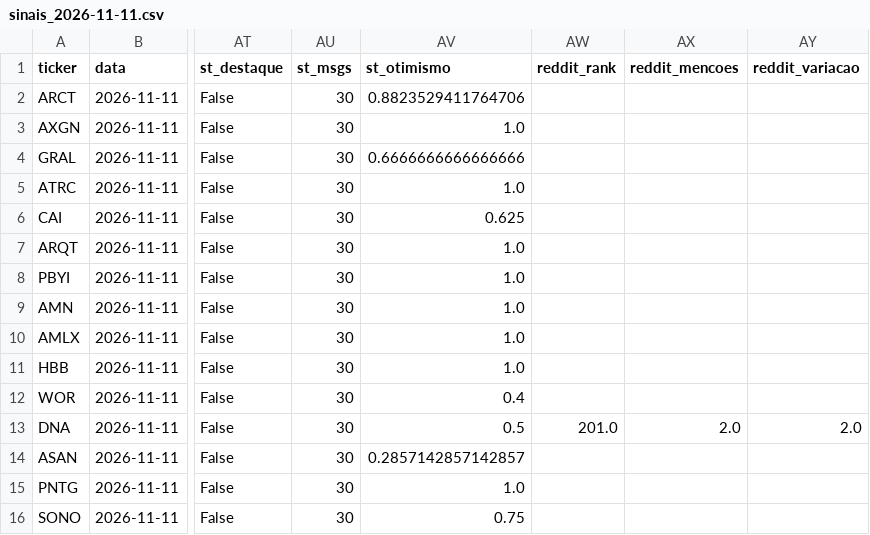
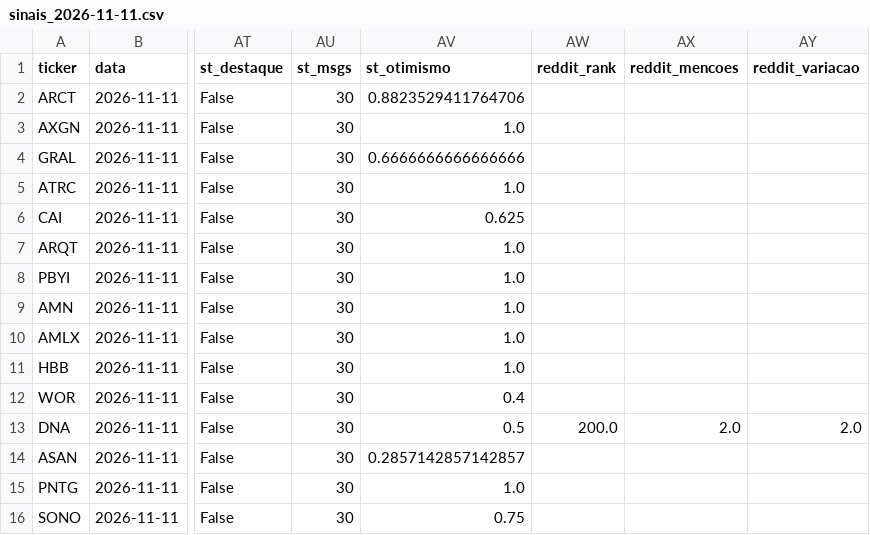
Before and after one commit to diogopestana01/analista-acoes, a CSV file: data/sinais_2026-11-11.csv, drawn as a sheet; only a part is shown, gaps mark what is left out; the diff names each change by its address in the sheet, - before the commit and + after, or states it on an @@ line.

Commit message:
Sinais de 2026-11-12

```diff
--- a/data/sinais_2026-11-11.csv
+++ b/data/sinais_2026-11-11.csv
-AW13 (reddit_rank): 201.0
+AW13 (reddit_rank): 200.0
```
Also changed, not shown: 2 other files.
